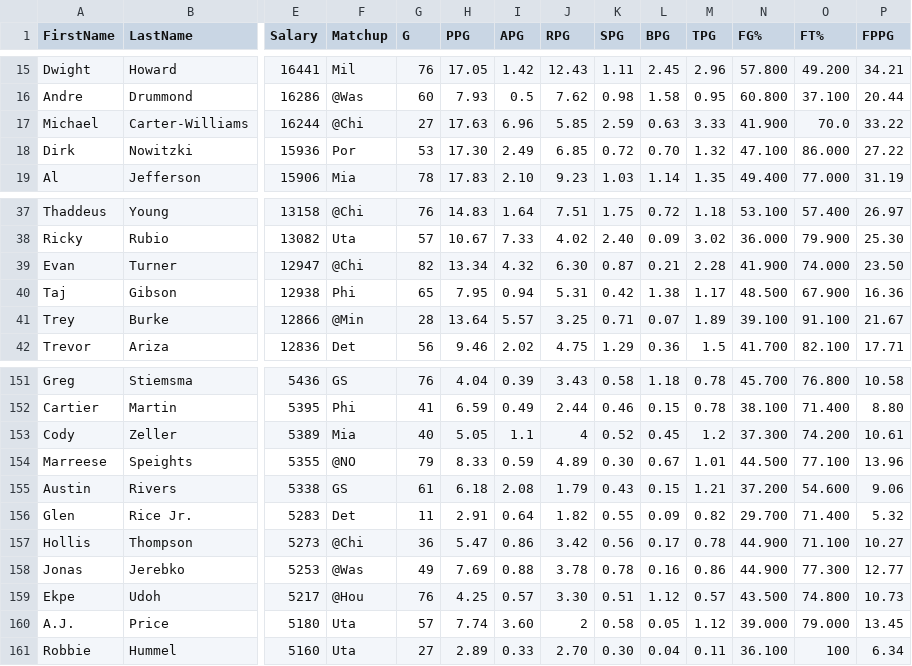
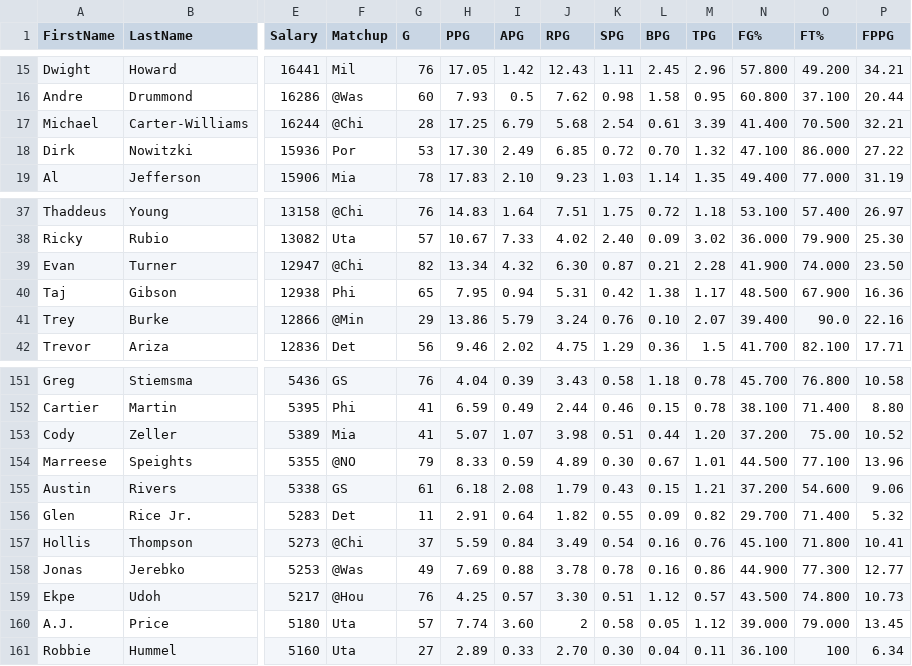
Before and after one commit to deebarizo/dfs-nba-tools-1.0, a CSV file: files/ds/NBA_2012_011814.csv, drawn as a sheet; only a part is shown, gaps mark what is left out; the diff covers the shown part only; the diff names each change by its address in the sheet, - before the commit and + after, or states it on an @@ line.

```diff
--- a/files/ds/NBA_2012_011814.csv
+++ b/files/ds/NBA_2012_011814.csv
-G17 (G): 27
+G17 (G): 28
-H17 (PPG): 17.63
+H17 (PPG): 17.25
-I17 (APG): 6.96
+I17 (APG): 6.79
-J17 (RPG): 5.85
+J17 (RPG): 5.68
-K17 (SPG): 2.59
+K17 (SPG): 2.54
-L17 (BPG): 0.63
+L17 (BPG): 0.61
-M17 (TPG): 3.33
+M17 (TPG): 3.39
-N17 (FG%): 41.900
+N17 (FG%): 41.400
-O17 (FT%): 70.0
+O17 (FT%): 70.500
-P17 (FPPG): 33.22
+P17 (FPPG): 32.21
-G41 (G): 28
+G41 (G): 29
-H41 (PPG): 13.64
+H41 (PPG): 13.86
-I41 (APG): 5.57
+I41 (APG): 5.79
-J41 (RPG): 3.25
+J41 (RPG): 3.24
-K41 (SPG): 0.71
+K41 (SPG): 0.76
-L41 (BPG): 0.07
+L41 (BPG): 0.10
-M41 (TPG): 1.89
+M41 (TPG): 2.07
-N41 (FG%): 39.100
+N41 (FG%): 39.400
-O41 (FT%): 91.100
+O41 (FT%): 90.0
-P41 (FPPG): 21.67
+P41 (FPPG): 22.16
-G153 (G): 40
+G153 (G): 41
-H153 (PPG): 5.05
+H153 (PPG): 5.07
-I153 (APG): 1.1
+I153 (APG): 1.07
-J153 (RPG): 4
+J153 (RPG): 3.98
-K153 (SPG): 0.52
+K153 (SPG): 0.51
-L153 (BPG): 0.45
+L153 (BPG): 0.44
-M153 (TPG): 1.2
+M153 (TPG): 1.20
-N153 (FG%): 37.300
+N153 (FG%): 37.200
-O153 (FT%): 74.200
+O153 (FT%): 75.00
-P153 (FPPG): 10.61
+P153 (FPPG): 10.52
-G157 (G): 36
+G157 (G): 37
-H157 (PPG): 5.47
+H157 (PPG): 5.59
-I157 (APG): 0.86
+I157 (APG): 0.84
-J157 (RPG): 3.42
+J157 (RPG): 3.49
-K157 (SPG): 0.56
+K157 (SPG): 0.54
-L157 (BPG): 0.17
+L157 (BPG): 0.16
-M157 (TPG): 0.78
+M157 (TPG): 0.76
-N157 (FG%): 44.900
+N157 (FG%): 45.100
-O157 (FT%): 71.100
+O157 (FT%): 71.800
-P157 (FPPG): 10.27
+P157 (FPPG): 10.41
```
Also changed, not shown: 89 edited cells elsewhere in this file, files/ds/NBA_2013_011814.csv, files/ds/NBA_Last15_011814.csv, 4 other files.
